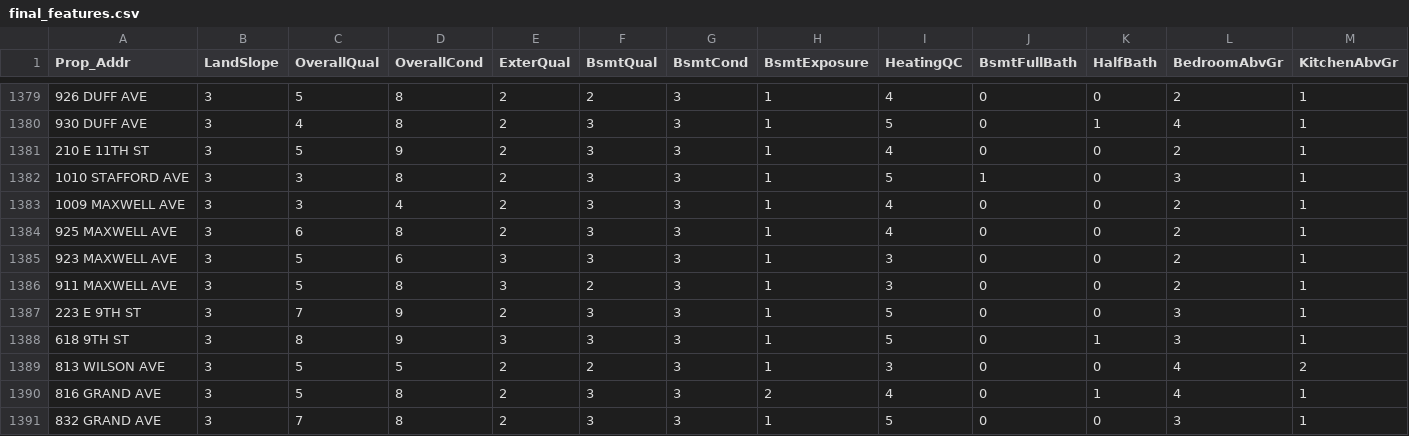
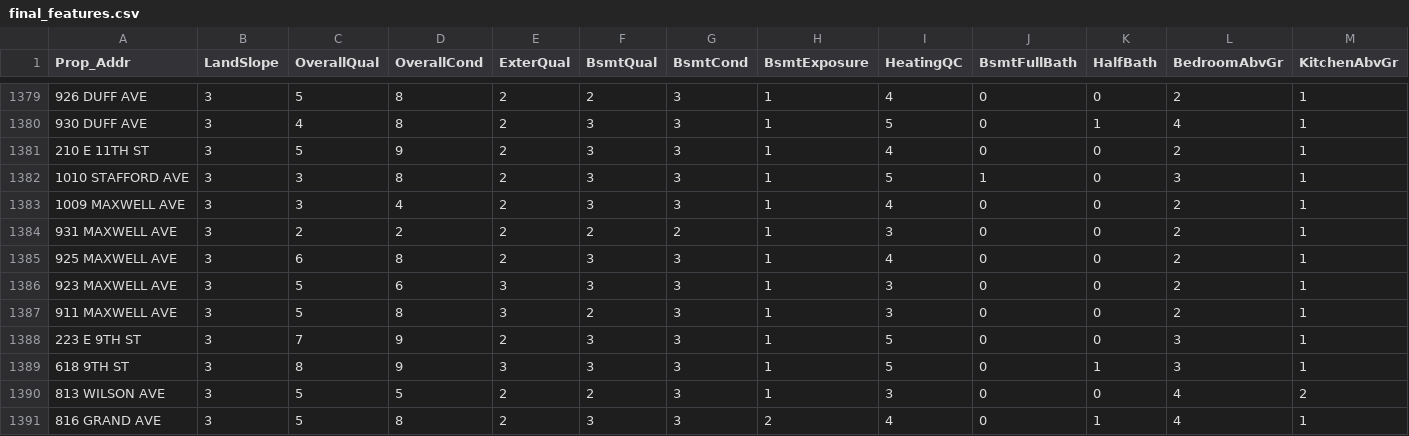
Before and after one commit to danielosetiawan/Ames_Housing_ML, a CSV file: shiny app/set one shiny/final_features.csv, drawn as a sheet; only a part is shown, gaps mark what is left out; the shorter side is filled out with more unchanged rows; rows hold the shown columns only; the diff names each change by its address in the sheet, - before the commit and + after, or states it on an @@ line.

Commit message:
updates to shiny

```diff
--- a/shiny app/set one shiny/final_features.csv
+++ b/shiny app/set one shiny/final_features.csv
+row 1384: 931 MAXWELL AVE | 3 | 2 | 2 | 2 | 2 | 2 | 1 | 3 | 0 | 0 | 2 | 1
```
Also changed, not shown: shiny app/set one shiny/undervalued25.csv, 42 other files.
